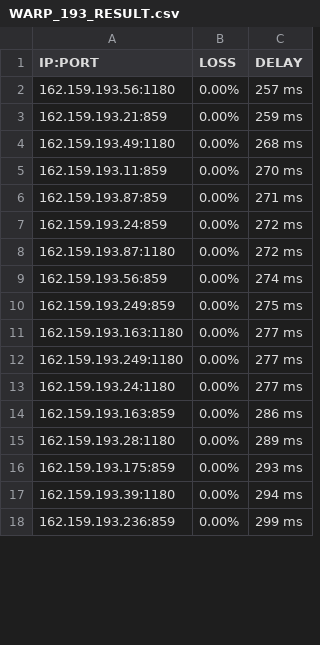
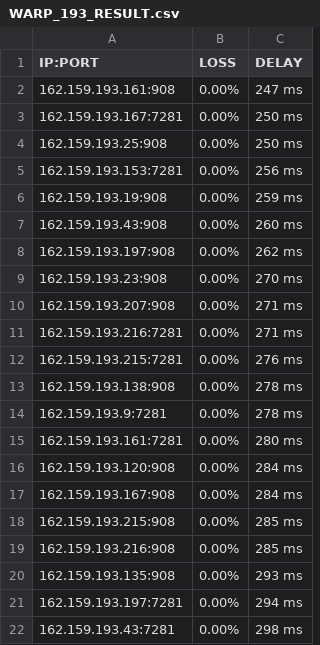
Before and after one commit to blesdmm/WARP2sub, a CSV file: WARP_193_RESULT.csv, drawn as a sheet; only a part is shown; the diff covers the shown part only.

```diff
--- a/WARP_193_RESULT.csv
+++ b/WARP_193_RESULT.csv
@@ -1,18 +1,22 @@
 IP:PORT, LOSS, DELAY
-162.159.193.56:1180,0.00%,257 ms
-162.159.193.21:859,0.00%,259 ms
-162.159.193.49:1180,0.00%,268 ms
-162.159.193.11:859,0.00%,270 ms
-162.159.193.87:859,0.00%,271 ms
-162.159.193.24:859,0.00%,272 ms
-162.159.193.87:1180,0.00%,272 ms
-162.159.193.56:859,0.00%,274 ms
-162.159.193.249:859,0.00%,275 ms
-162.159.193.163:1180,0.00%,277 ms
-162.159.193.249:1180,0.00%,277 ms
-162.159.193.24:1180,0.00%,277 ms
-162.159.193.163:859,0.00%,286 ms
-162.159.193.28:1180,0.00%,289 ms
-162.159.193.175:859,0.00%,293 ms
-162.159.193.39:1180,0.00%,294 ms
-162.159.193.236:859,0.00%,299 ms
+162.159.193.161:908,0.00%,247 ms
+162.159.193.167:7281,0.00%,250 ms
+162.159.193.25:908,0.00%,250 ms
+162.159.193.153:7281,0.00%,256 ms
+162.159.193.19:908,0.00%,259 ms
+162.159.193.43:908,0.00%,260 ms
+162.159.193.197:908,0.00%,262 ms
+162.159.193.23:908,0.00%,270 ms
+162.159.193.207:908,0.00%,271 ms
+162.159.193.216:7281,0.00%,271 ms
+162.159.193.215:7281,0.00%,276 ms
+162.159.193.138:908,0.00%,278 ms
+162.159.193.9:7281,0.00%,278 ms
+162.159.193.161:7281,0.00%,280 ms
+162.159.193.120:908,0.00%,284 ms
+162.159.193.167:908,0.00%,284 ms
+162.159.193.215:908,0.00%,285 ms
+162.159.193.216:908,0.00%,285 ms
+162.159.193.135:908,0.00%,293 ms
+162.159.193.197:7281,0.00%,294 ms
+162.159.193.43:7281,0.00%,298 ms
```
Also changed, not shown: 3 added rows, 6 removed rows and 12 edited cells elsewhere in this file, WARP_BEST_RESULT.csv, WARP_DIFF_RESULT.csv, 3 other files.
